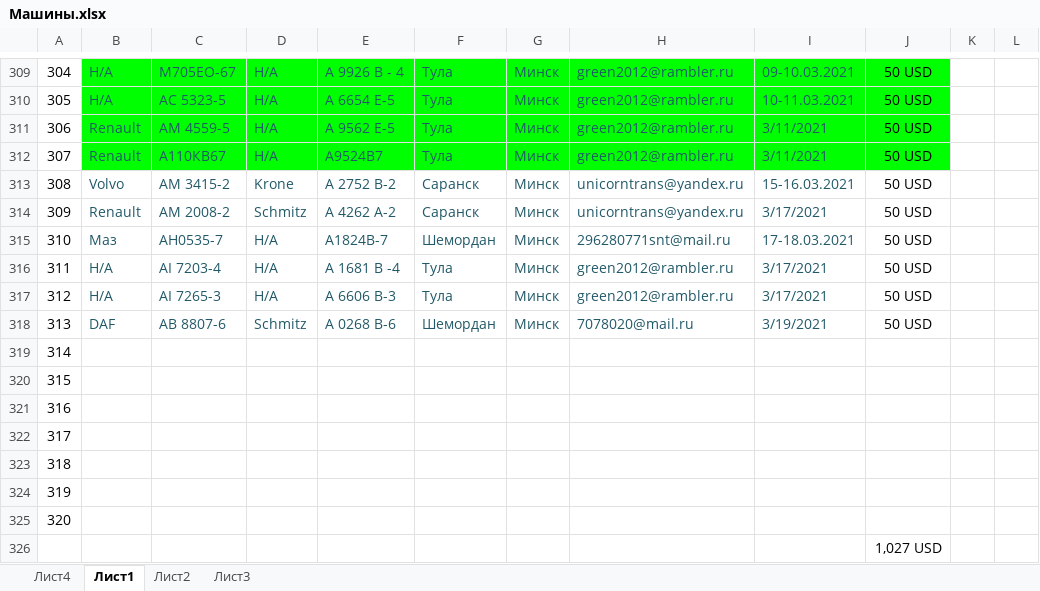
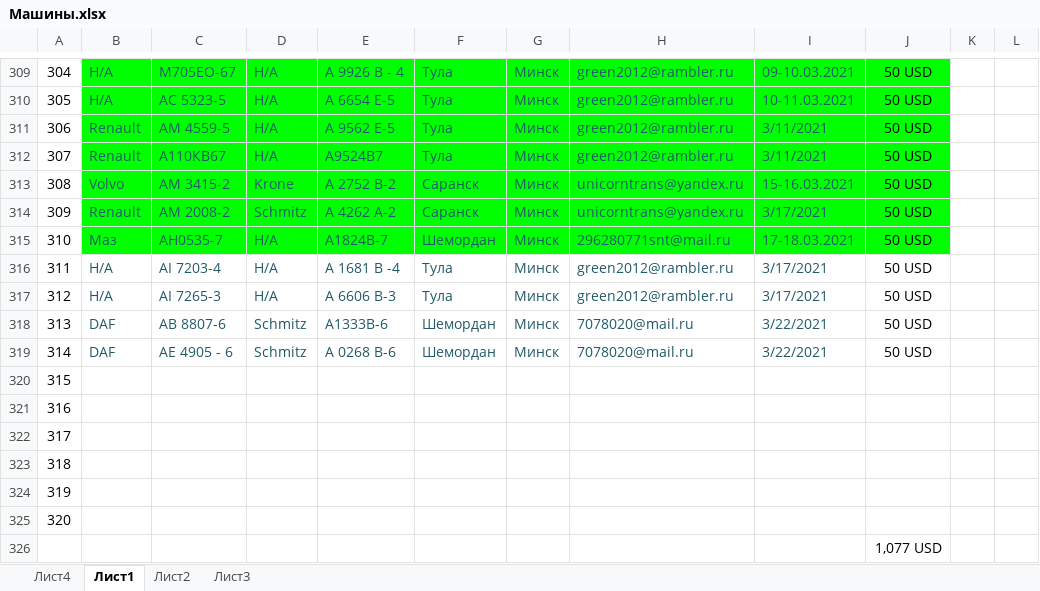
Before and after one commit to rutraq/Logistic, an Excel workbook: Машины.xlsx, sheet Лист1, drawn as a sheet; only a part is shown, gaps mark what is left out; values as stored, in another font and other column widths than the file's, no borders; the diff names each change by its address in the sheet, - before the commit and + after, or states it on an @@ line.

Commit message:
машины

```diff
--- a/Машины.xlsx (sheet Лист1)
+++ b/Машины.xlsx (sheet Лист1)
-B313:J315 fill: none
+B313:J315 fill: #00FF00
-E318: А 0268 В-6
+E318: А1333В-6
-I318: 3/19/2021
+I318: 3/22/2021
-B319: (empty)
+B319: DAF
-C319: (empty)
+C319: АЕ 4905 - 6
-D319: (empty)
+D319: Schmitz
-E319: (empty)
+E319: А 0268 В-6
-F319: (empty)
+F319: Шемордан
-G319: (empty)
+G319: Минск
-H319: (empty)
+H319: 7078020@mail.ru
-I319: (empty)
+I319: 3/22/2021
-J319: (empty)
+J319: 50 USD
-J326: 1,027 USD
+J326: 1,077 USD
```
Also changed, not shown: 7 other files.
